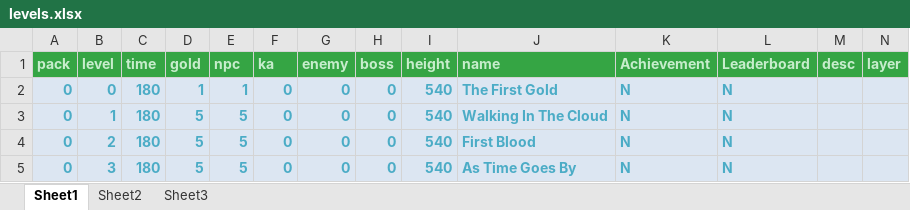
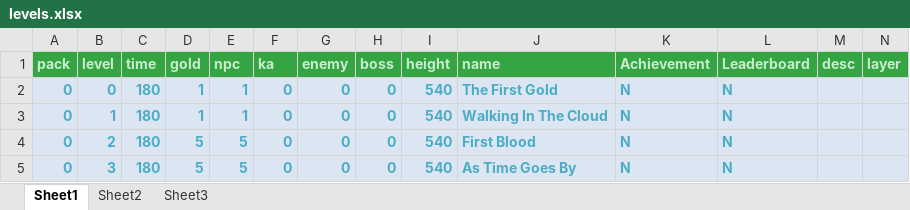
Before and after one commit to lycying/dig, an Excel workbook: digs-desktop/saved/levels.xlsx, sheet Sheet1, drawn as a sheet; only a part is shown; values as stored, in another font and other column widths than the file's, no borders; the diff names each change by its address in the sheet, - before the commit and + after, or states it on an @@ line.

```diff
--- a/digs-desktop/saved/levels.xlsx (sheet Sheet1)
+++ b/digs-desktop/saved/levels.xlsx (sheet Sheet1)
-D3 (gold): 5
+D3 (gold): 1
-E3 (npc): 5
+E3 (npc): 1
```
Also changed, not shown: 21 other files.
